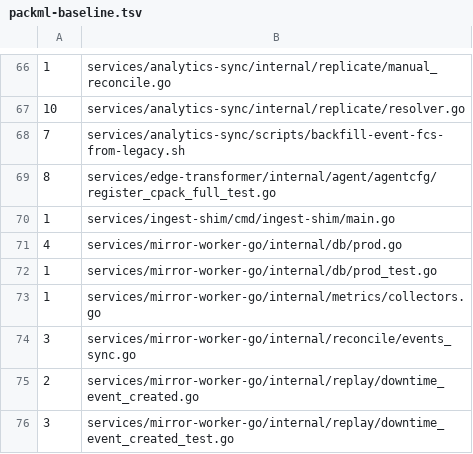
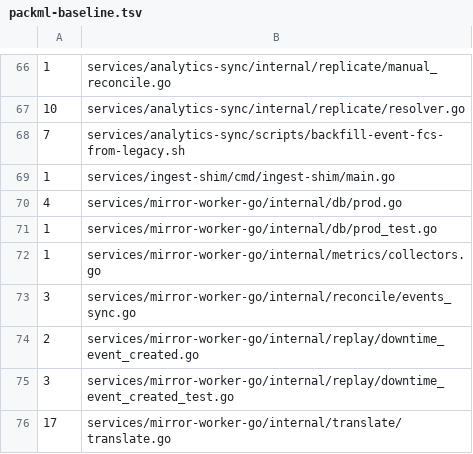
Before and after one commit to packiot/packiot-stack-alpha, a TSV file: scripts/ci/packml-baseline.tsv, drawn as a sheet; only a part is shown, gaps mark what is left out; the shorter side is filled out with more unchanged rows; the diff names each change by its address in the sheet, - before the commit and + after, or states it on an @@ line.

```diff
--- a/scripts/ci/packml-baseline.tsv
+++ b/scripts/ci/packml-baseline.tsv
-row 69: 8 | services/edge-transformer/internal/agent/agentcfg/register_cpack_full_test.go
```
Also changed, not shown: 38 other files.
